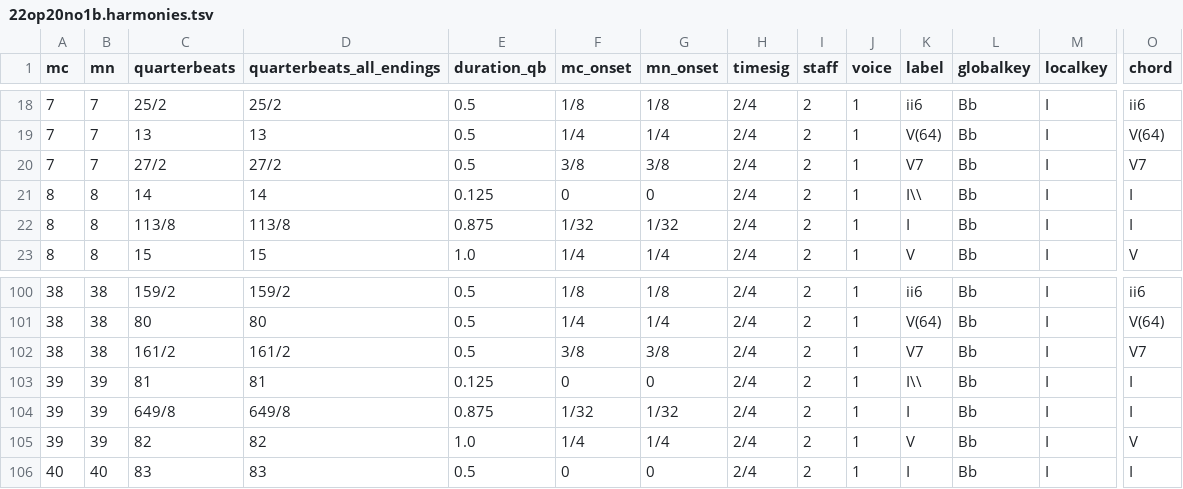
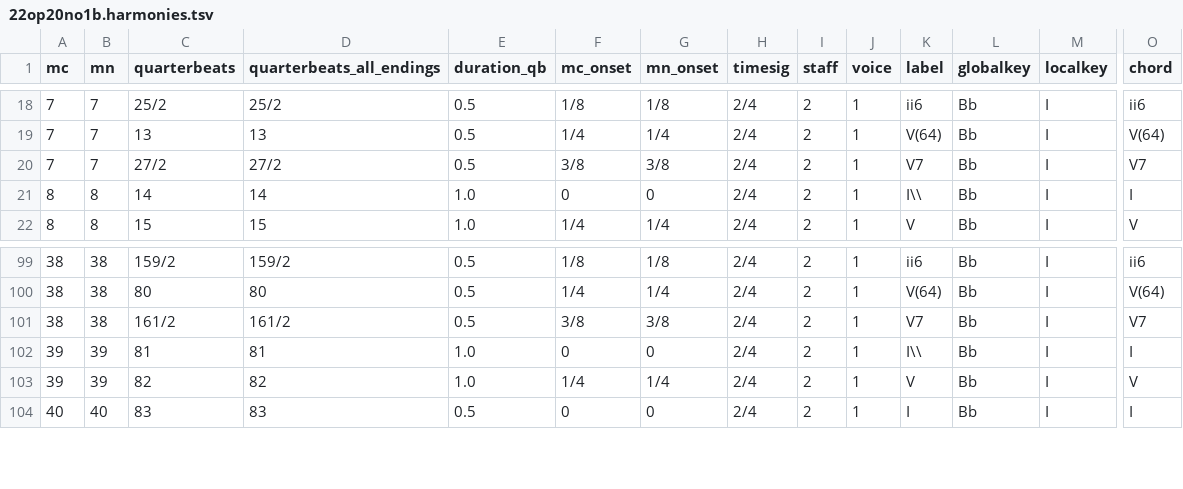
Before and after one commit to DCMLab/kozeluh_sonatas, a TSV file: harmonies/22op20no1b.harmonies.tsv, drawn as a sheet; only a part is shown, gaps mark what is left out; removed rows and columns are numbered as before the commit, all else as after; rows hold the shown columns only; the diff names each change by its address in the sheet, - before the commit and + after, or states it on an @@ line.

```diff
--- a/harmonies/22op20no1b.harmonies.tsv
+++ b/harmonies/22op20no1b.harmonies.tsv
-E21 (duration_qb): 0.125
+E21 (duration_qb): 1.0
-row 22: 8 | 8 | 113/8 | 113/8 | 0.875 | 1/32 | 1/32 | 2/4 | 2 | 1 | I | Bb | I | I
-E102 (duration_qb): 0.125
+E102 (duration_qb): 1.0
-row 104: 39 | 39 | 649/8 | 649/8 | 0.875 | 1/32 | 1/32 | 2/4 | 2 | 1 | I | Bb | I | I
```
Also changed, not shown: metadata.tsv, reviewed/22op20no1b_reviewed.tsv, 7 other files.
